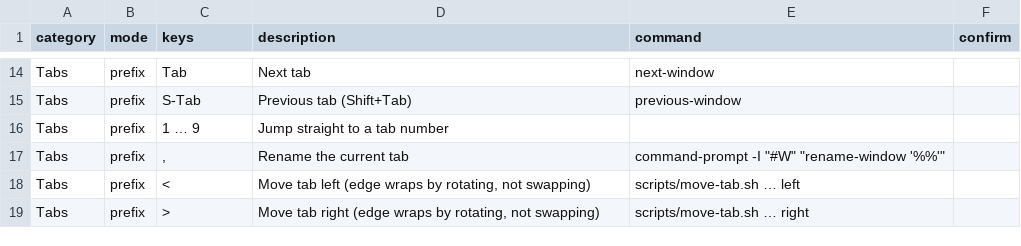
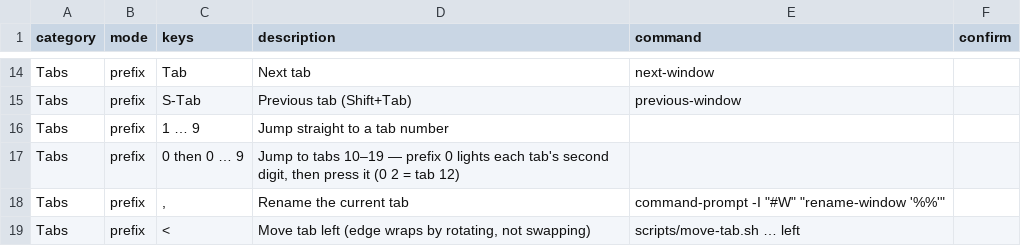
Before and after one commit to hookdump/nachimux, a TSV file: data/cheatsheet.tsv, drawn as a sheet; only a part is shown, gaps mark what is left out; the shorter side is filled out with more unchanged rows.

```diff
--- a/data/cheatsheet.tsv
+++ b/data/cheatsheet.tsv
@@ -16,2 +16,3 @@ Tabs	prefix	S-Tab	Previous tab (Shift+Tab)	previous-window
 Tabs	prefix	1 … 9	Jump straight to a tab number		
+Tabs	prefix	0 then 0 … 9	Jump to tabs 10–19 — prefix 0 lights each tab's second digit, then press it (0 2 = tab 12)		
 Tabs	prefix	,	Rename the current tab	command-prompt -I "#W" "rename-window '%%'"	
```
Also changed, not shown: data/prefix-hints.tsv, 2 other files.
